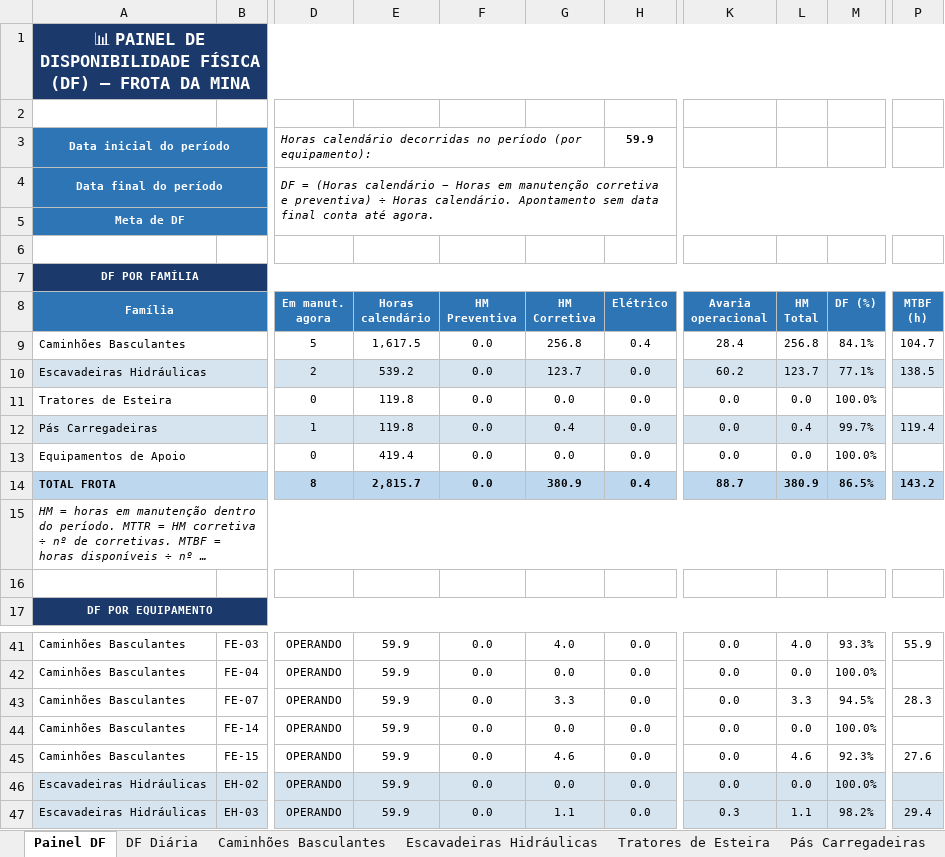
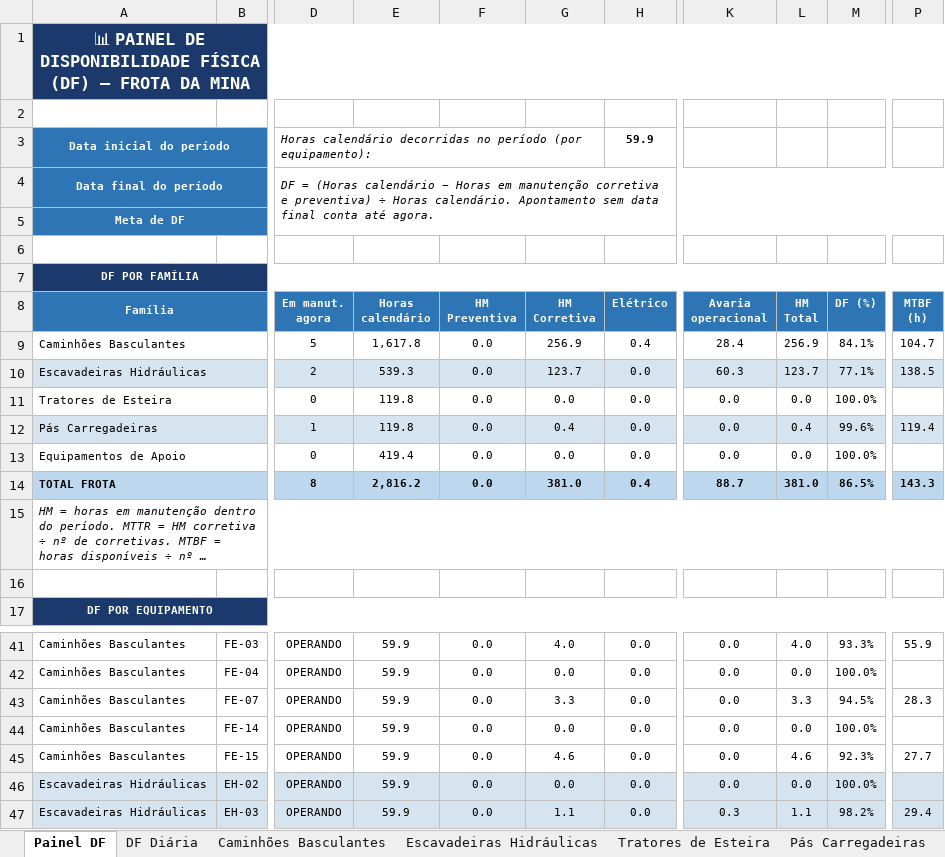
Before and after one commit to Plenz-code/BI-MANUTENCAO, an Excel workbook: planilha.xlsx, sheet Painel DF, drawn as a sheet; only a part is shown, gaps mark what is left out; long unchanged cells end in …; values as stored, in another font and other column widths than the file's, no borders; charts and pictures and conditional formats not drawn; the diff names each change by its address in the sheet, - before the commit and + after, or states it on an @@ line.

```diff
--- a/planilha.xlsx (sheet Painel DF)
+++ b/planilha.xlsx (sheet Painel DF)
-E9 (Horas calendário): 1,617.5
+E9 (Horas calendário): 1,617.8
-G9 (HM Corretiva): 256.8
+G9 (HM Corretiva): 256.9
-L9 (HM Total): 256.8
+L9 (HM Total): 256.9
-E10 (Horas calendário): 539.2
+E10 (Horas calendário): 539.3
-K10 (Avaria operacional): 60.2
+K10 (Avaria operacional): 60.3
-M12 (DF (%)): 99.7%
+M12 (DF (%)): 99.6%
-E14 (Horas calendário): 2,815.7
+E14 (Horas calendário): 2,816.2
-G14 (HM Corretiva): 380.9
+G14 (HM Corretiva): 381.0
-L14 (HM Total): 380.9
+L14 (HM Total): 381.0
-P14 (MTBF (h)): 143.2
+P14 (MTBF (h)): 143.3
-P45 (MTBF (h)): 27.6
+P45 (MTBF (h)): 27.7
```
Also changed, not shown: sheet Caminhões Basculantes, sheet DF Diária, sheet Escavadeiras Hidráulicas, sheet Pás Carregadeiras, charts or pictures.
